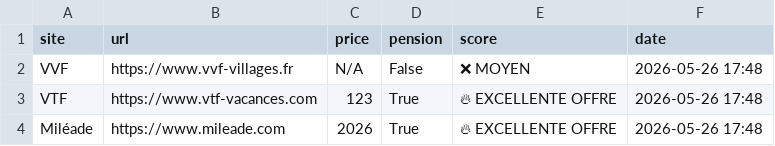
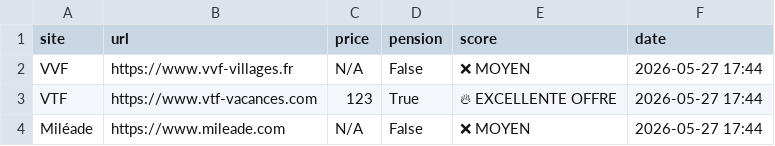
Before and after one commit to CarlosF-ai/montblanc-agent, a CSV file: offers.csv, drawn as a sheet.

```diff
--- a/offers.csv
+++ b/offers.csv
@@ -1,4 +1,4 @@
 site,url,price,pension,score,date
-VVF,https://www.vvf-villages.fr,N/A,False,❌ MOYEN,2026-05-26 17:48
-VTF,https://www.vtf-vacances.com,123,True,🔥 EXCELLENTE OFFRE,2026-05-26 17:48
-Miléade,https://www.mileade.com,2026,True,🔥 EXCELLENTE OFFRE,2026-05-26 17:48
+VVF,https://www.vvf-villages.fr,N/A,False,❌ MOYEN,2026-05-27 17:44
+VTF,https://www.vtf-vacances.com,123,True,🔥 EXCELLENTE OFFRE,2026-05-27 17:44
+Miléade,https://www.mileade.com,N/A,False,❌ MOYEN,2026-05-27 17:44
```
